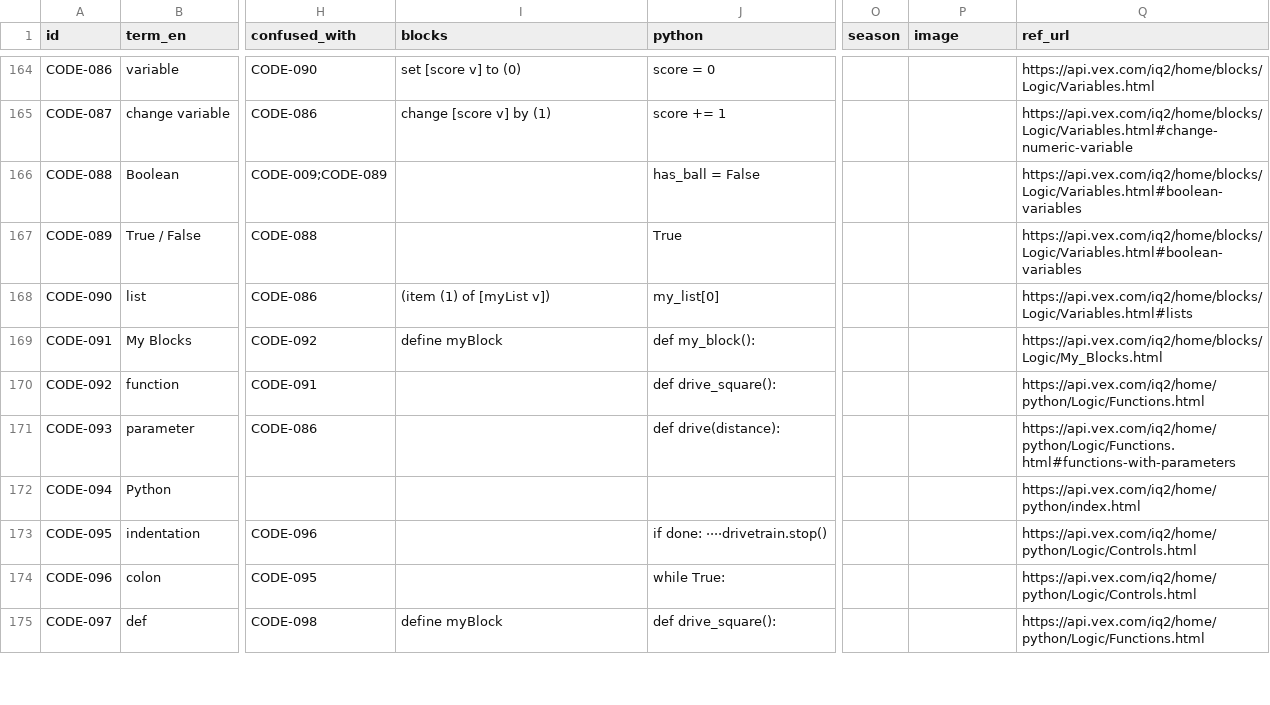
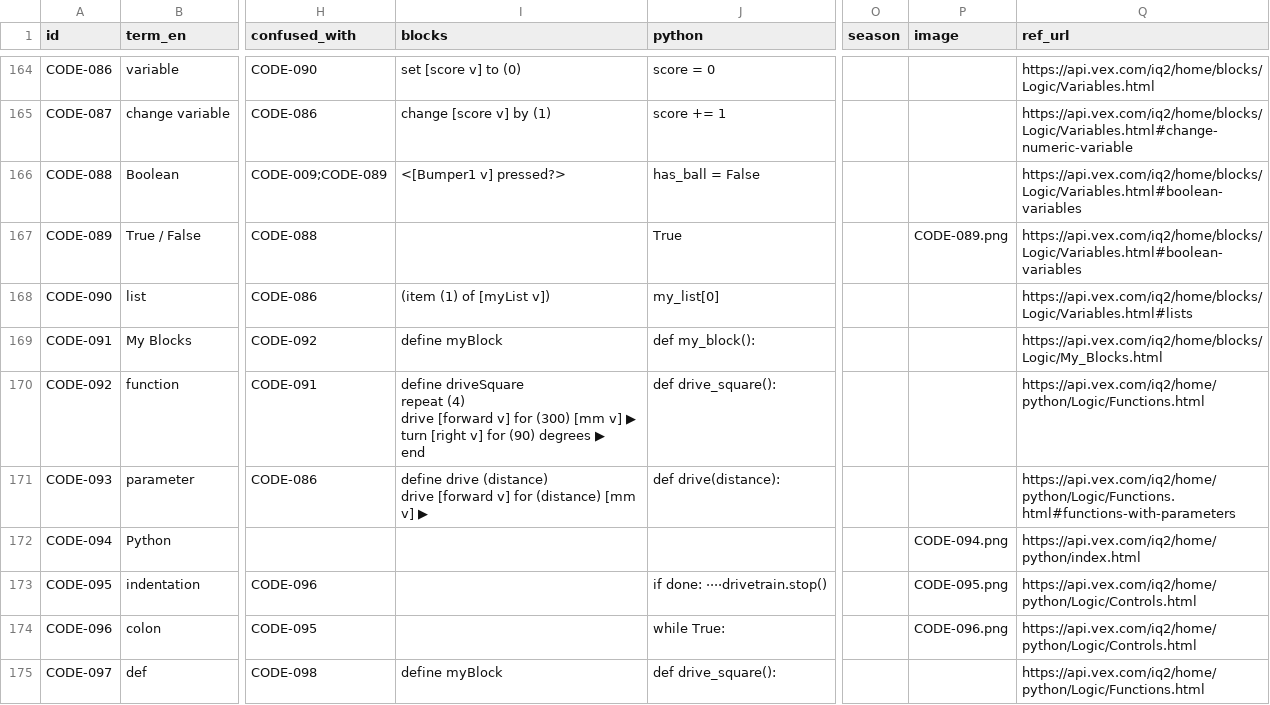
Before and after one commit to insufficientdoubt/vex-iq-vocab, a CSV file: data/vocab.csv, drawn as a sheet; only a part is shown, gaps mark what is left out; ↵ is a line break in a cell; the diff covers the shown part only; the diff names each change by its address in the sheet, - before the commit and + after, or states it on an @@ line.

```diff
--- a/data/vocab.csv
+++ b/data/vocab.csv
-I166 (blocks): (empty)
+I166 (blocks): <[Bumper1 v] pressed?>
-P167 (image): (empty)
+P167 (image): CODE-089.png
-I170 (blocks): (empty)
+I170 (blocks): define driveSquare ↵ repeat (4) ↵ drive [forward v] for (300) [mm v] ▶ ↵ turn [right v] for (90) degrees ▶ ↵ end
-I171 (blocks): (empty)
+I171 (blocks): define drive (distance) ↵ drive [forward v] for (distance) [mm v] ▶
-P172 (image): (empty)
+P172 (image): CODE-094.png
-P173 (image): (empty)
+P173 (image): CODE-095.png
-P174 (image): (empty)
+P174 (image): CODE-096.png
```
Also changed, not shown: 26 edited cells elsewhere in this file, 26 other files.
